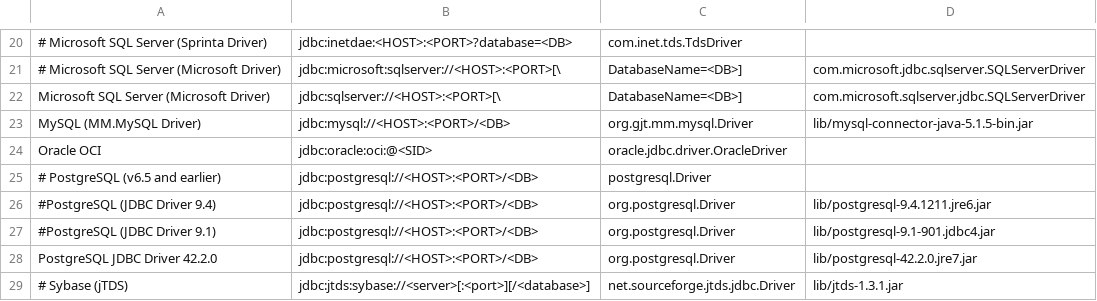
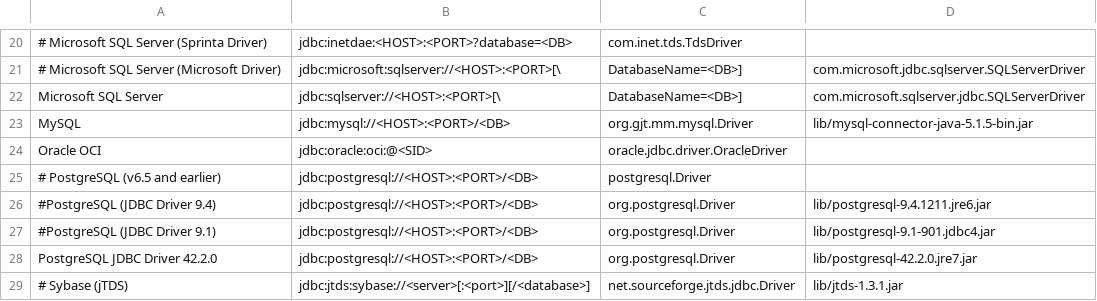
Before and after one commit to Wisser/Jailer, a CSV file: driverlist.csv, drawn as a sheet; only a part is shown, gaps mark what is left out; the diff names each change by its address in the sheet, - before the commit and + after, or states it on an @@ line.

```diff
--- a/driverlist.csv
+++ b/driverlist.csv
-A22: Microsoft SQL Server (Microsoft Driver)
+A22: Microsoft SQL Server
-A23: MySQL (MM.MySQL Driver)
+A23: MySQL
```
Also changed, not shown: 8 other files.
